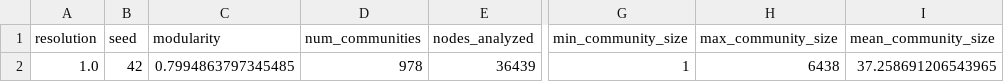
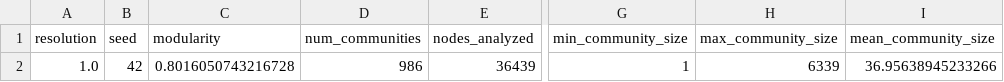
Before and after one commit to afmireski/opt108_projeto, a CSV file: results/geral/louvain_stats.csv, drawn as a sheet; only a part is shown, gaps mark what is left out; the diff names each change by its address in the sheet, - before the commit and + after, or states it on an @@ line.

```diff
--- a/results/geral/louvain_stats.csv
+++ b/results/geral/louvain_stats.csv
-C2 (modularity): 0.7994863797345485
+C2 (modularity): 0.8016050743216728
-D2 (num_communities): 978
+D2 (num_communities): 986
-H2 (max_community_size): 6438
+H2 (max_community_size): 6339
-I2 (mean_community_size): 37.258691206543965
+I2 (mean_community_size): 36.95638945233266
```
Also changed, not shown: results/geral/community_summary.csv, 3 other files.
